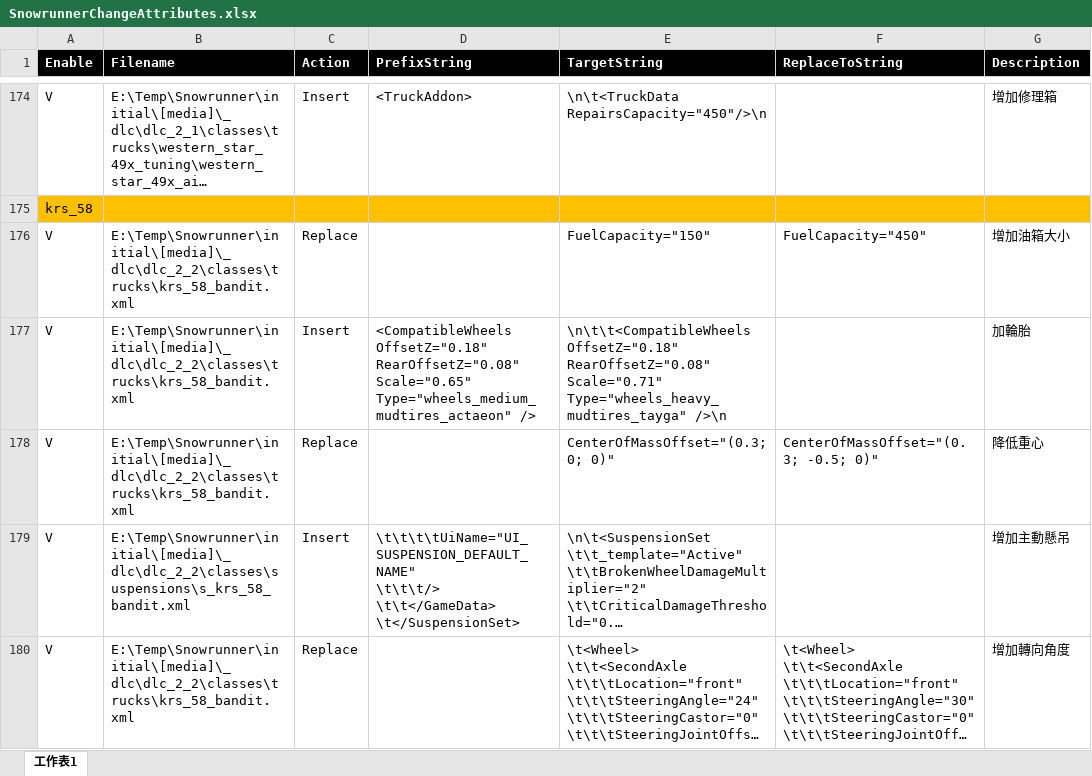
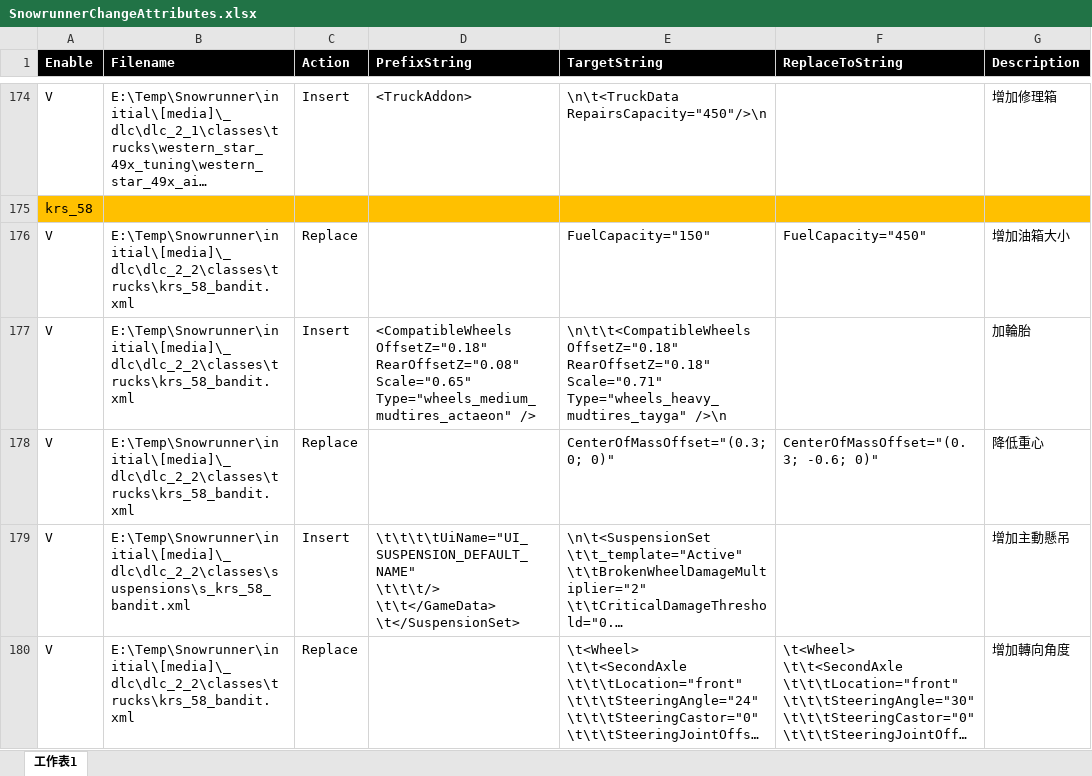
Before and after one commit to TonyHHC/SnowrunnerTools, an Excel workbook: SnowrunnerChangeAttributes.xlsx, sheet 工作表1, drawn as a sheet; only a part is shown, gaps mark what is left out; long unchanged cells end in …; values as stored, in another font and other column widths than the file's, no borders; the diff names each change by its address in the sheet, - before the commit and + after, or states it on an @@ line.

Commit message:
ok

```diff
--- a/SnowrunnerChangeAttributes.xlsx (sheet 工作表1)
+++ b/SnowrunnerChangeAttributes.xlsx (sheet 工作表1)
-E177 (TargetString): \n\t\t<CompatibleWheels OffsetZ="0.18" RearOffsetZ="0.08" Scale="0.71" Type="wheels_heavy_mudtires_tayga"…
+E177 (TargetString): \n\t\t<CompatibleWheels OffsetZ="0.18" RearOffsetZ="0.18" Scale="0.71" Type="wheels_heavy_mudtires_tayga"…
-F178 (ReplaceToString): CenterOfMassOffset="(0.3; -0.5; 0)"
+F178 (ReplaceToString): CenterOfMassOffset="(0.3; -0.6; 0)"
```
